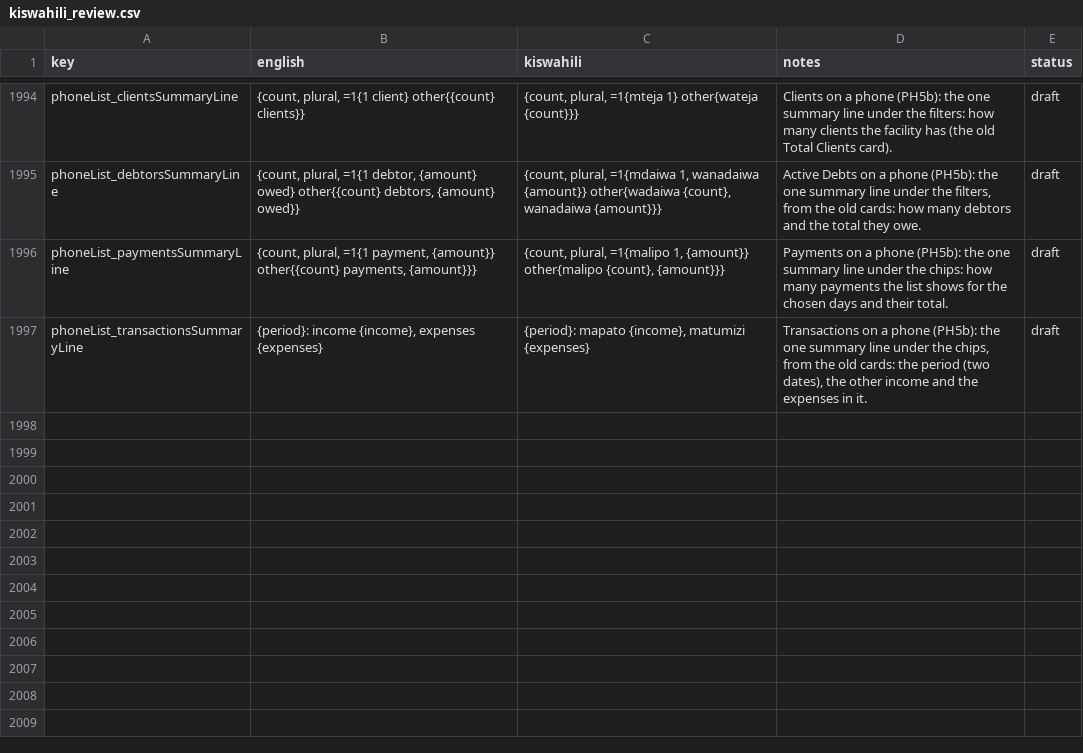
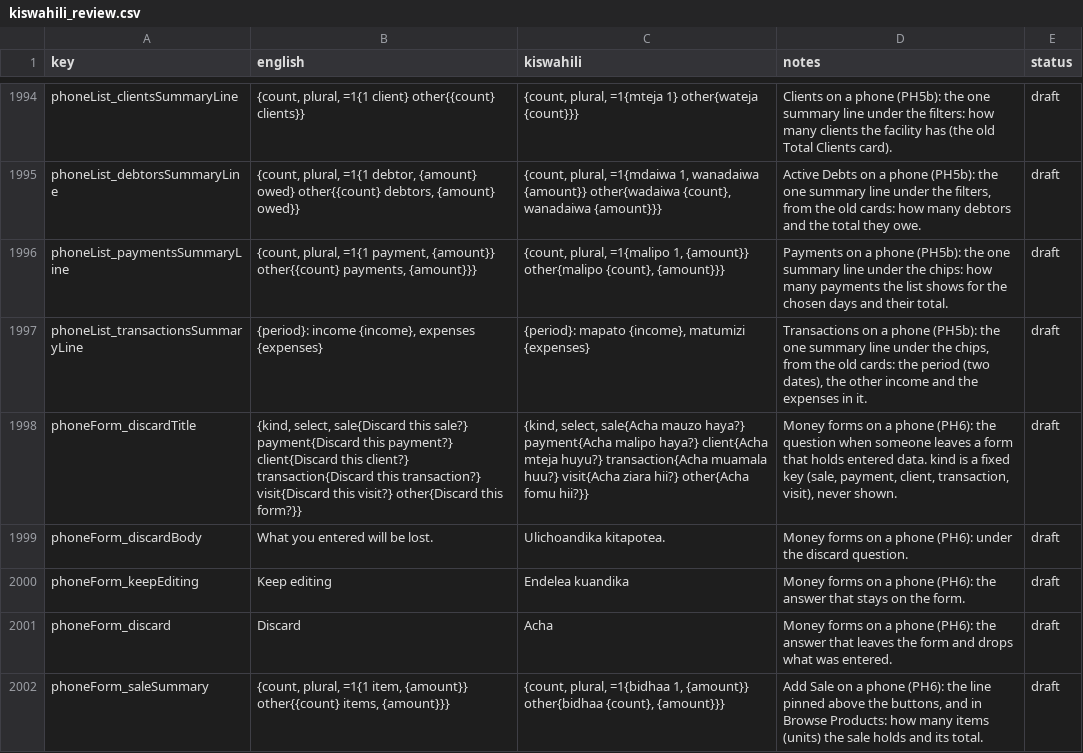
Before and after one commit to shanelvmi/VetBiz-Pro, a CSV file: docs/kiswahili_review.csv, drawn as a sheet; only a part is shown, gaps mark what is left out.

```diff
--- a/docs/kiswahili_review.csv
+++ b/docs/kiswahili_review.csv
@@ -2003 +2003,6 @@ phoneList_paymentsSummaryLine,"{count, plural, =1{1 payment, {amount}} other{{co
 phoneList_transactionsSummaryLine,"{period}: income {income}, expenses {expenses}","{period}: mapato {income}, matumizi {expenses}","Transactions on a phone (PH5b): the one summary line under the chips, from the old cards: the period (two dates), the other income and the expenses in it.",draft
+phoneForm_discardTitle,"{kind, select, sale{Discard this sale?} payment{Discard this payment?} client{Discard this client?} transaction{Discard this transaction?} visit{Discard this visit?} other{Discard this form?}}","{kind, select, sale{Acha mauzo haya?} payment{Acha malipo haya?} client{Acha mteja huyu?} transaction{Acha muamala huu?} visit{Acha ziara hii?} other{Acha fomu hii?}}","Money forms on a phone (PH6): the question when someone leaves a form that holds entered data. kind is a fixed key (sale, payment, client, transaction, visit), never shown.",draft
+phoneForm_discardBody,What you entered will be lost.,Ulichoandika kitapotea.,Money forms on a phone (PH6): under the discard question.,draft
+phoneForm_keepEditing,Keep editing,Endelea kuandika,Money forms on a phone (PH6): the answer that stays on the form.,draft
+phoneForm_discard,Discard,Acha,Money forms on a phone (PH6): the answer that leaves the form and drops what was entered.,draft
+phoneForm_saleSummary,"{count, plural, =1{1 item, {amount}} other{{count} items, {amount}}}","{count, plural, =1{bidhaa 1, {amount}} other{bidhaa {count}, {amount}}}","Add Sale on a phone (PH6): the line pinned above the buttons, and in Browse Products: how many items (units) the sale holds and its total.",draft
```
Also changed, not shown: 2 other files.
